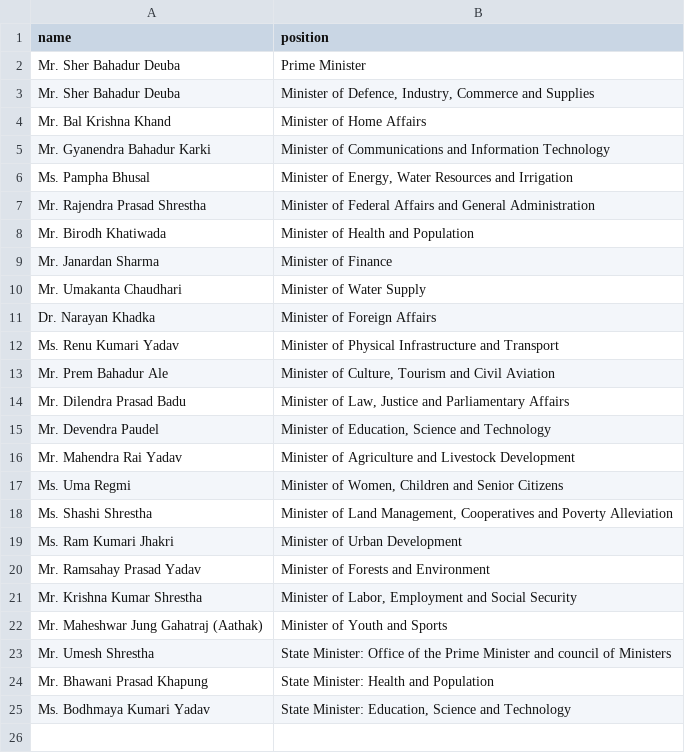
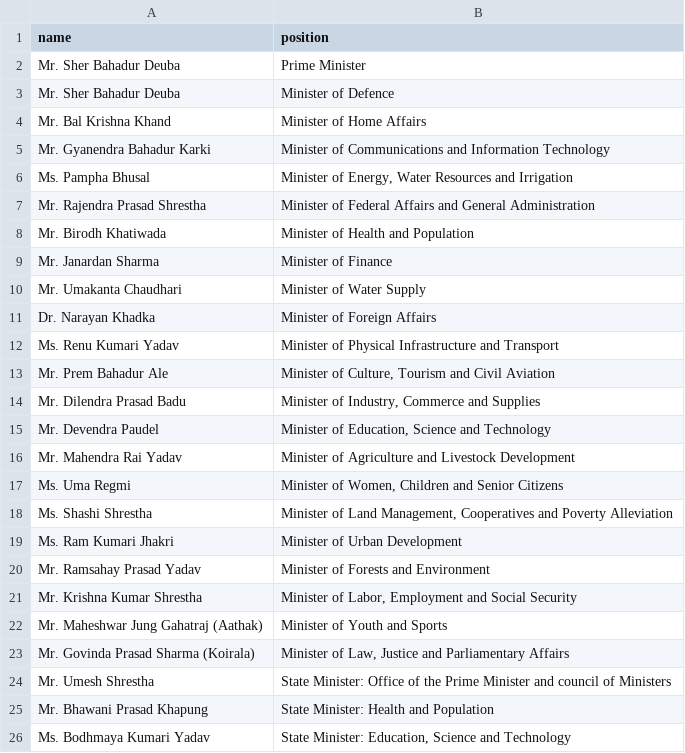
Before and after one commit to every-politician-scrapers/nepal-ministers, a CSV file: sources/official/scraped.csv, drawn as a sheet.

```diff
--- a/sources/official/scraped.csv
+++ b/sources/official/scraped.csv
@@ -2,3 +2,3 @@ name,position
 Mr. Sher Bahadur Deuba,Prime Minister
-Mr. Sher Bahadur Deuba,"Minister of Defence, Industry, Commerce and Supplies"
+Mr. Sher Bahadur Deuba,Minister of Defence
 Mr. Bal Krishna Khand,Minister of Home Affairs
@@ -13,3 +13,3 @@ Ms. Renu Kumari Yadav,Minister of Physical Infrastructure and Transport
 Mr. Prem Bahadur Ale,"Minister of Culture, Tourism and Civil Aviation"
-Mr. Dilendra Prasad Badu,"Minister of Law, Justice and Parliamentary Affairs"
+Mr. Dilendra Prasad Badu,"Minister of Industry, Commerce and Supplies"
 Mr. Devendra Paudel,"Minister of Education, Science and Technology"
@@ -22,2 +22,3 @@ Mr. Krishna Kumar Shrestha,"Minister of Labor, Employment and Social Security"
 Mr. Maheshwar Jung Gahatraj (Aathak),Minister of Youth and Sports
+Mr. Govinda Prasad Sharma (Koirala),"Minister of Law, Justice and Parliamentary Affairs"
 Mr. Umesh Shrestha,State Minister: Office of the Prime Minister and council of Ministers
```
Also changed, not shown: sources/official/wikidata.csv, 1 other file.
